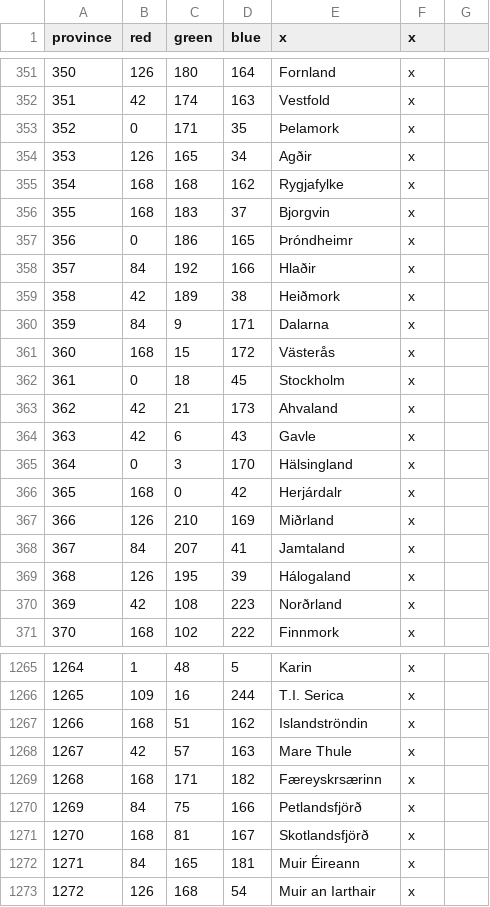
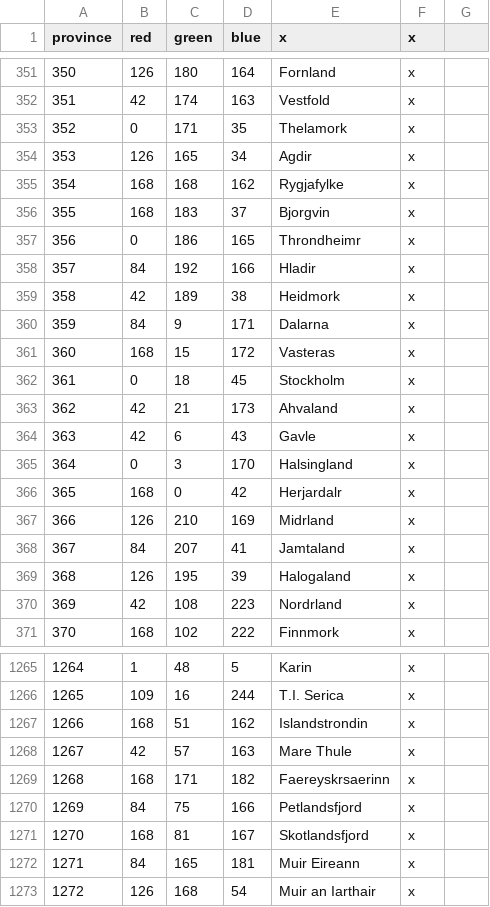
Before and after one commit to preslavb/lux-invicta-repository, a CSV file: map/definition.csv, drawn as a sheet; only a part is shown, gaps mark what is left out; the diff covers the shown part only.

Commit message:
- Interface and province stuff update to Way of Life/2.2.1.1

```diff
--- a/map/definition.csv
+++ b/map/definition.csv
@@ -352,11 +352,11 @@ province;red;green;blue;x;x
 351;42;174;163;Vestfold;x
-352;0;171;35;Þelamork;x
-353;126;165;34;Agðir;x
+352;0;171;35;Thelamork;x
+353;126;165;34;Agdir;x
 354;168;168;162;Rygjafylke;x
 355;168;183;37;Bjorgvin;x
-356;0;186;165;Þróndheimr;x
-357;84;192;166;Hlaðir;x
-358;42;189;38;Heiðmork;x
+356;0;186;165;Throndheimr;x
+357;84;192;166;Hladir;x
+358;42;189;38;Heidmork;x
 359;84;9;171;Dalarna;x
-360;168;15;172;Västerås;x
+360;168;15;172;Vasteras;x
 361;0;18;45;Stockholm;x
@@ -364,8 +364,8 @@ province;red;green;blue;x;x
 363;42;6;43;Gavle;x
-364;0;3;170;Hälsingland;x
-365;168;0;42;Herjárdalr;x
-366;126;210;169;Miðrland;x
+364;0;3;170;Halsingland;x
+365;168;0;42;Herjardalr;x
+366;126;210;169;Midrland;x
 367;84;207;41;Jamtaland;x
-368;126;195;39;Hálogaland;x
-369;42;108;223;Norðrland;x
+368;126;195;39;Halogaland;x
+369;42;108;223;Nordrland;x
 370;168;102;222;Finnmork;x
@@ -1266,8 +1266,8 @@ province;red;green;blue;x;x
 1265;109;16;244;T.I. Serica;x
-1266;168;51;162;Islandströndin;x
+1266;168;51;162;Islandstrondin;x
 1267;42;57;163;Mare Thule;x
-1268;168;171;182;Færeyskrsærinn;x
-1269;84;75;166;Petlandsfjörð;x
-1270;168;81;167;Skotlandsfjörð;x
-1271;84;165;181;Muir Éireann;x
+1268;168;171;182;Faereyskrsaerinn;x
+1269;84;75;166;Petlandsfjord;x
+1270;168;81;167;Skotlandsfjord;x
+1271;84;165;181;Muir Eireann;x
 1272;126;168;54;Muir an Iarthair;x
```
Also changed, not shown: 172 edited cells elsewhere in this file, localisation/1_titles.csv, 19 other files.
